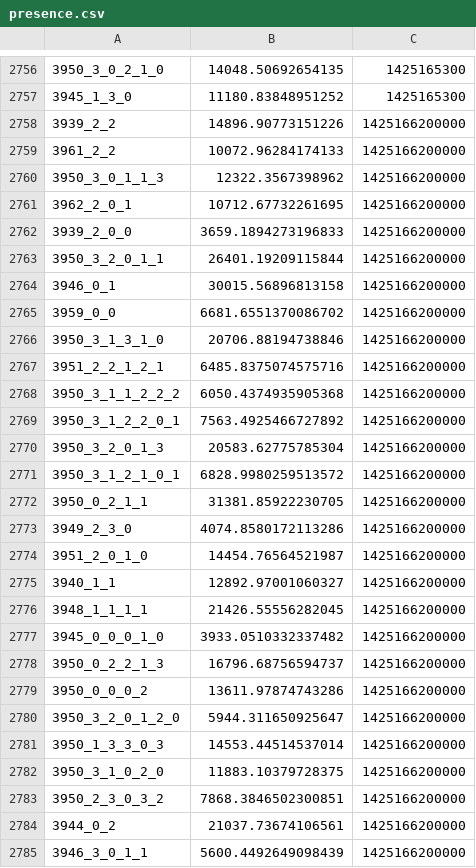
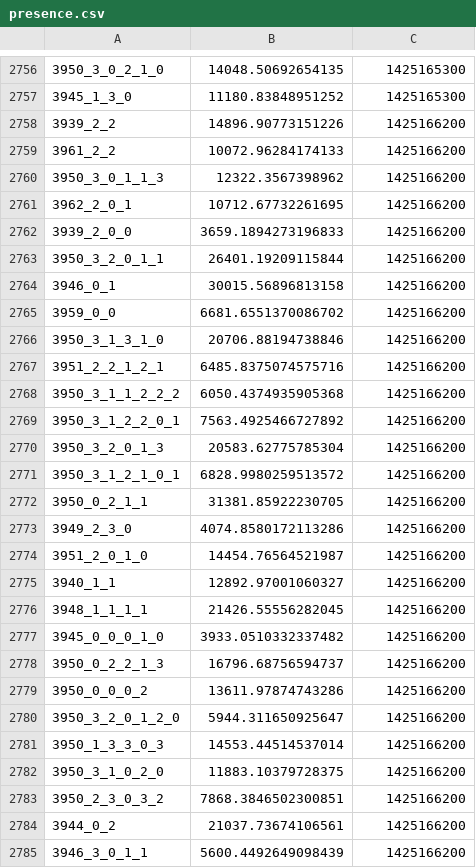
Before and after one commit to GabrielePrestifilippo/MuViAS, a CSV file: presence.csv, drawn as a sheet; only a part is shown, gaps mark what is left out; the diff covers the shown part only.

Commit message:
Configurator for different formats, statistics between datasets, google graphs, correlation, UI fixes

```diff
--- a/presence.csv
+++ b/presence.csv
@@ -2757,29 +2757,29 @@
 3945_1_3_0,11180.83848951252,1425165300
-3939_2_2,14896.90773151226,1425166200000
-3961_2_2,10072.96284174133,1425166200000
-3950_3_0_1_1_3,12322.3567398962,1425166200000
-3962_2_0_1,10712.67732261695,1425166200000
-3939_2_0_0,3659.1894273196833,1425166200000
-3950_3_2_0_1_1,26401.19209115844,1425166200000
-3946_0_1,30015.56896813158,1425166200000
-3959_0_0,6681.6551370086702,1425166200000
-3950_3_1_3_1_0,20706.88194738846,1425166200000
-3951_2_2_1_2_1,6485.8375074575716,1425166200000
-3950_3_1_1_2_2_2,6050.4374935905368,1425166200000
-3950_3_1_2_2_0_1,7563.4925466727892,1425166200000
-3950_3_2_0_1_3,20583.62775785304,1425166200000
-3950_3_1_2_1_0_1,6828.9980259513572,1425166200000
-3950_0_2_1_1,31381.85922230705,1425166200000
-3949_2_3_0,4074.8580172113286,1425166200000
-3951_2_0_1_0,14454.76564521987,1425166200000
-3940_1_1,12892.97001060327,1425166200000
-3948_1_1_1_1,21426.55556282045,1425166200000
-3945_0_0_0_1_0,3933.0510332337482,1425166200000
-3950_0_2_2_1_3,16796.68756594737,1425166200000
-3950_0_0_0_2,13611.97874743286,1425166200000
-3950_3_2_0_1_2_0,5944.311650925647,1425166200000
-3950_1_3_3_0_3,14553.44514537014,1425166200000
-3950_3_1_0_2_0,11883.10379728375,1425166200000
-3950_2_3_0_3_2,7868.3846502300851,1425166200000
-3944_0_2,21037.73674106561,1425166200000
-3946_3_0_1_1,5600.4492649098439,1425166200000
+3939_2_2,14896.90773151226,1425166200
+3961_2_2,10072.96284174133,1425166200
+3950_3_0_1_1_3,12322.3567398962,1425166200
+3962_2_0_1,10712.67732261695,1425166200
+3939_2_0_0,3659.1894273196833,1425166200
+3950_3_2_0_1_1,26401.19209115844,1425166200
+3946_0_1,30015.56896813158,1425166200
+3959_0_0,6681.6551370086702,1425166200
+3950_3_1_3_1_0,20706.88194738846,1425166200
+3951_2_2_1_2_1,6485.8375074575716,1425166200
+3950_3_1_1_2_2_2,6050.4374935905368,1425166200
+3950_3_1_2_2_0_1,7563.4925466727892,1425166200
+3950_3_2_0_1_3,20583.62775785304,1425166200
+3950_3_1_2_1_0_1,6828.9980259513572,1425166200
+3950_0_2_1_1,31381.85922230705,1425166200
+3949_2_3_0,4074.8580172113286,1425166200
+3951_2_0_1_0,14454.76564521987,1425166200
+3940_1_1,12892.97001060327,1425166200
+3948_1_1_1_1,21426.55556282045,1425166200
+3945_0_0_0_1_0,3933.0510332337482,1425166200
+3950_0_2_2_1_3,16796.68756594737,1425166200
+3950_0_0_0_2,13611.97874743286,1425166200
+3950_3_2_0_1_2_0,5944.311650925647,1425166200
+3950_1_3_3_0_3,14553.44514537014,1425166200
+3950_3_1_0_2_0,11883.10379728375,1425166200
+3950_2_3_0_3_2,7868.3846502300851,1425166200
+3944_0_2,21037.73674106561,1425166200
+3946_3_0_1_1,5600.4492649098439,1425166200
```
Also changed, not shown: 5 edited cells elsewhere in this file, 7 other files.
